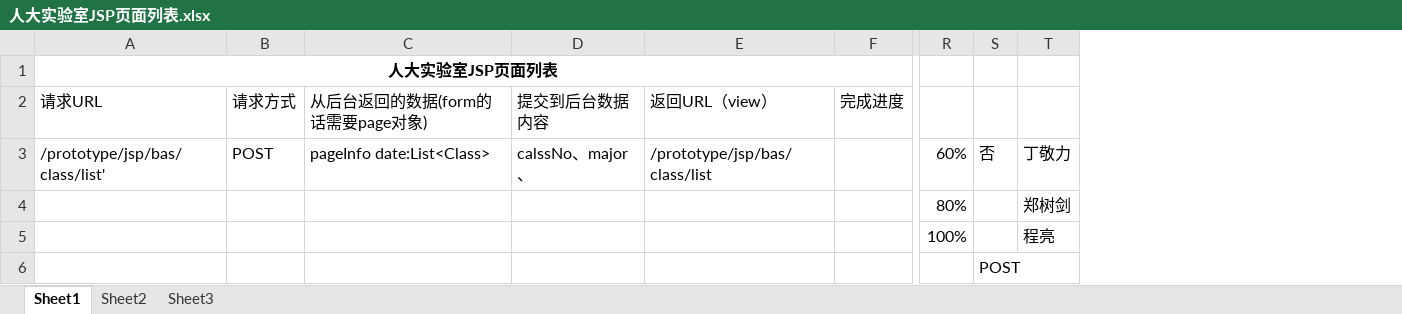
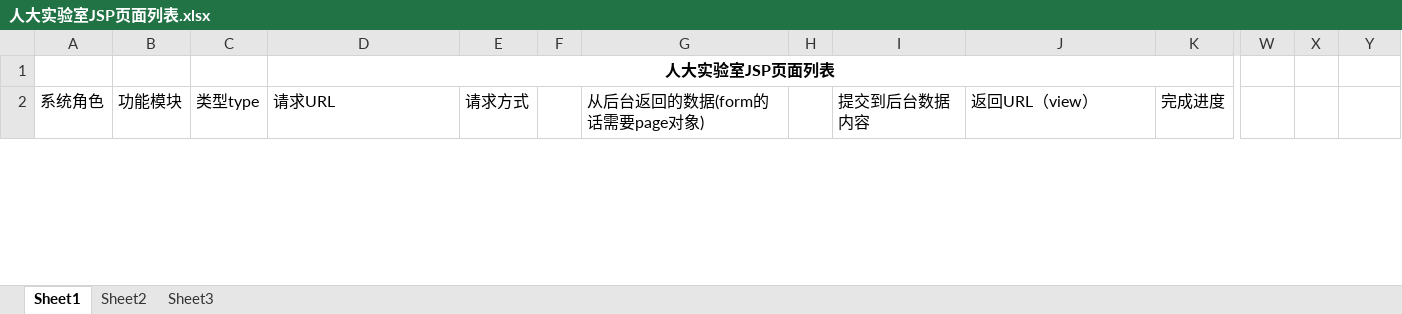
Before and after one commit to sjzheng-arcie/RUCLab, an Excel workbook: 人大实验室JSP页面列表.xlsx, sheet Sheet1, drawn as a sheet; only a part is shown, gaps mark what is left out; values as stored, in another font and other column widths than the file's, no borders; removed rows and columns are numbered as before the commit, all else as after; rows hold the shown columns only; the diff covers the shown part only; the diff names each change by its address in the sheet, - before the commit and + after, or states it on an @@ line.

Commit message:
代码提交

```diff
--- a/人大实验室JSP页面列表.xlsx (sheet Sheet1)
+++ b/人大实验室JSP页面列表.xlsx (sheet Sheet1)
+column A, row 2: 系统角色
+column B, row 2: 功能模块
+column C, row 2: 类型type
+column F, empty
+column H, empty
-row 3: /prototype/jsp/bas/class/list' | POST | pageInfo date:List<Class> | calssNo、major、 | /prototype/jsp/bas/class/list |  | 60% | 否 | 丁敬力
-row 4:  |  |  |  |  |  | 80% |  | 郑树剑
-row 5:  |  |  |  |  |  | 100% |  | 程亮
-row 6:  |  |  |  |  |  |  | POST
```
Also changed, not shown: 4 added rows elsewhere in this sheet.
